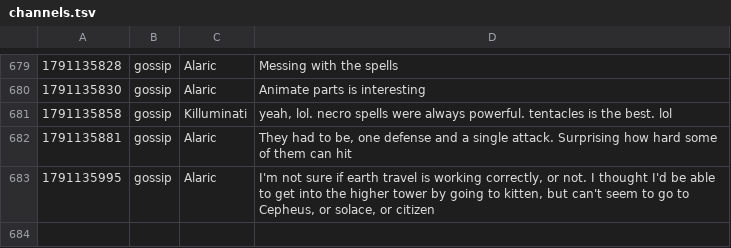
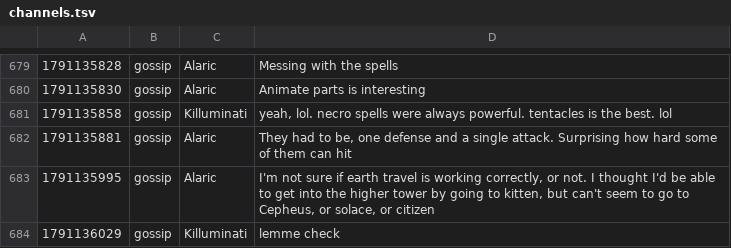
Before and after one commit to jeremydbean/toc2026, a TSV file: log/channels.tsv, drawn as a sheet; only a part is shown, gaps mark what is left out; the diff names each change by its address in the sheet, - before the commit and + after, or states it on an @@ line.

```diff
--- a/log/channels.tsv
+++ b/log/channels.tsv
+row 684: 1791136029 | gossip | Killuminati | lemme check
```
Also changed, not shown: 3 other files.
